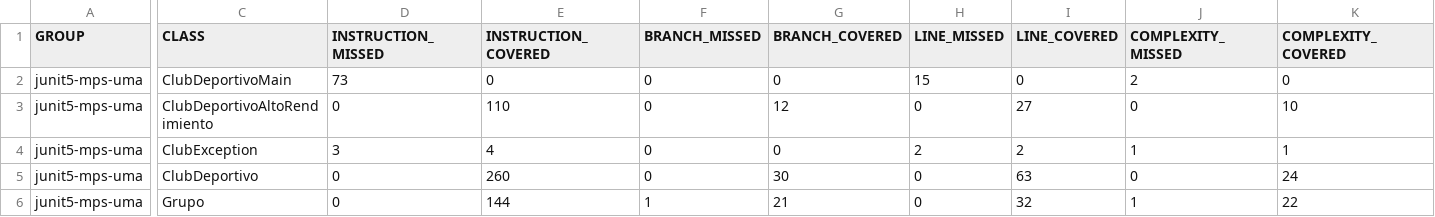
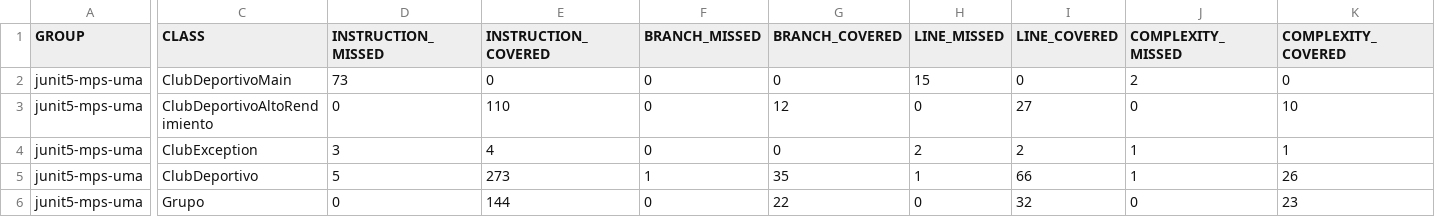
Before and after one commit to Alexxlpz/1practicaMantenimiento, a CSV file: target/site/jacoco/jacoco.csv, drawn as a sheet; only a part is shown, gaps mark what is left out; the diff names each change by its address in the sheet, - before the commit and + after, or states it on an @@ line.

```diff
--- a/target/site/jacoco/jacoco.csv
+++ b/target/site/jacoco/jacoco.csv
-D5 (INSTRUCTION_MISSED): 0
+D5 (INSTRUCTION_MISSED): 5
-E5 (INSTRUCTION_COVERED): 260
+E5 (INSTRUCTION_COVERED): 273
-F5 (BRANCH_MISSED): 0
+F5 (BRANCH_MISSED): 1
-G5 (BRANCH_COVERED): 30
+G5 (BRANCH_COVERED): 35
-H5 (LINE_MISSED): 0
+H5 (LINE_MISSED): 1
-I5 (LINE_COVERED): 63
+I5 (LINE_COVERED): 66
-J5 (COMPLEXITY_MISSED): 0
+J5 (COMPLEXITY_MISSED): 1
-K5 (COMPLEXITY_COVERED): 24
+K5 (COMPLEXITY_COVERED): 26
-F6 (BRANCH_MISSED): 1
+F6 (BRANCH_MISSED): 0
-G6 (BRANCH_COVERED): 21
+G6 (BRANCH_COVERED): 22
-J6 (COMPLEXITY_MISSED): 1
+J6 (COMPLEXITY_MISSED): 0
-K6 (COMPLEXITY_COVERED): 22
+K6 (COMPLEXITY_COVERED): 23
```
Also changed, not shown: 25 other files.
